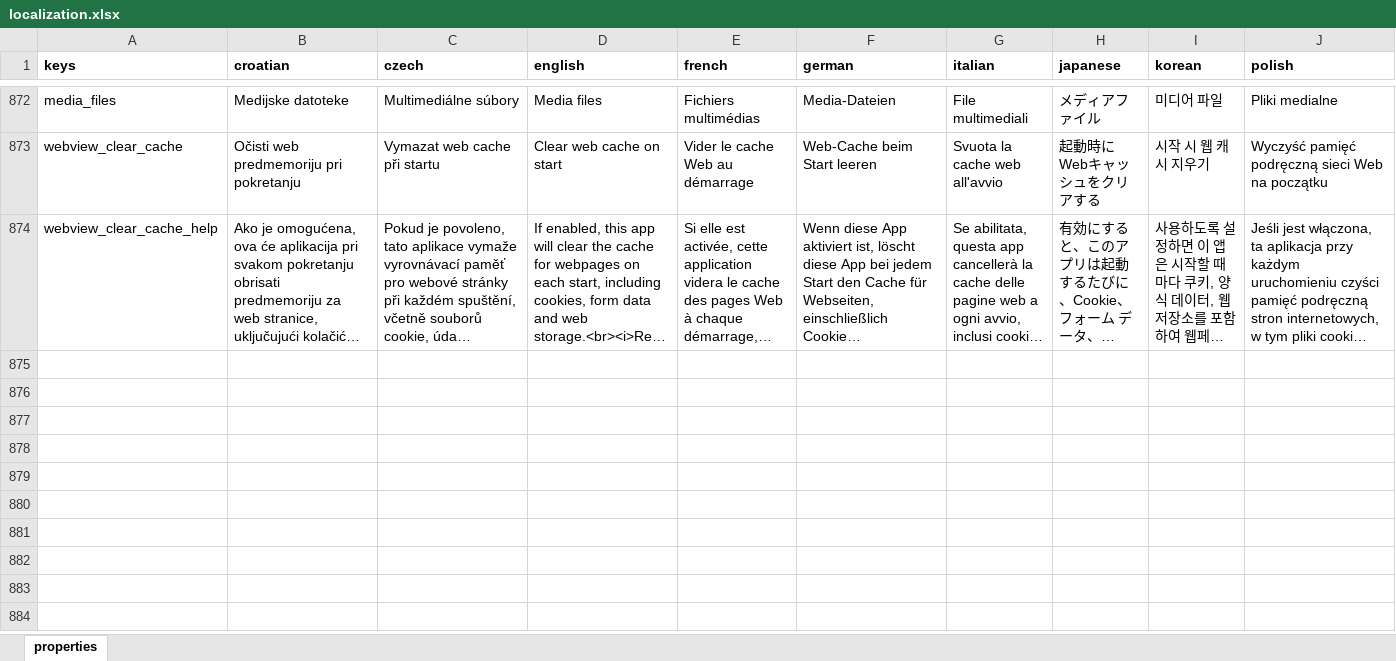
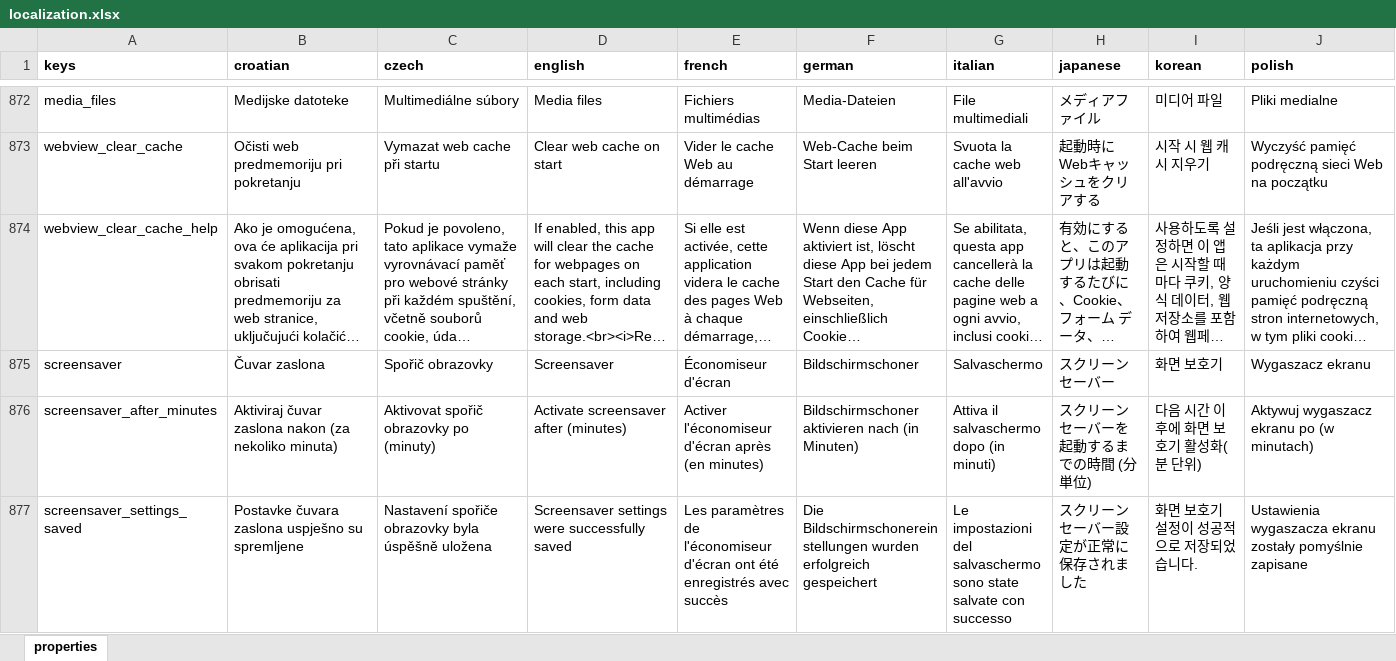
Before and after one commit to milan-fabian/slideshow-localization, an Excel workbook: backend/localization.xlsx, sheet properties, drawn as a sheet; only a part is shown, gaps mark what is left out; long unchanged cells end in …; values as stored, in another font and other column widths than the file's, no borders; rows hold the shown columns only; the diff covers the shown part only; the diff names each change by its address in the sheet, - before the commit and + after, or states it on an @@ line.

```diff
--- a/backend/localization.xlsx (sheet properties)
+++ b/backend/localization.xlsx (sheet properties)
+row 875: screensaver | Čuvar zaslona | Spořič obrazovky | Screensaver | Économiseur d'écran | Bildschirmschoner | Salvaschermo | スクリーンセーバー | 화면 보호기 | Wygaszacz ekranu
+row 876: screensaver_after_minutes | Aktiviraj čuvar zaslona nakon (za nekoliko minuta) | Aktivovat spořič obrazovky po (minuty) | Activate screensaver after (minutes) | Activer l'économiseur d'écran après (en minutes) | Bildschirmschoner aktivieren nach (in Minuten) | Attiva il salvaschermo dopo (in minuti) | スクリーンセーバーを起動するまでの時間 (分単位) | 다음 시간 이후에 화면 보호기 활성화(분 단위) | Aktywuj wygaszacz ekranu po (w minutach)
+row 877: screensaver_settings_saved | Postavke čuvara zaslona uspješno su spremljene | Nastavení spořiče obrazovky byla úspěšně uložena | Screensaver settings were successfully saved | Les paramètres de l'économiseur d'écran ont été enregistrés avec succès | Die Bildschirmschonereinstellungen wurden erfolgreich gespeichert | Le impostazioni del salvaschermo sono state salvate con successo | スクリーンセーバー設定が正常に保存されました | 화면 보호기 설정이 성공적으로 저장되었습니다. | Ustawienia wygaszacza ekranu zostały pomyślnie zapisane
```
Also changed, not shown: 7 added rows and 4 edited cells elsewhere in this sheet, 15 other files.
